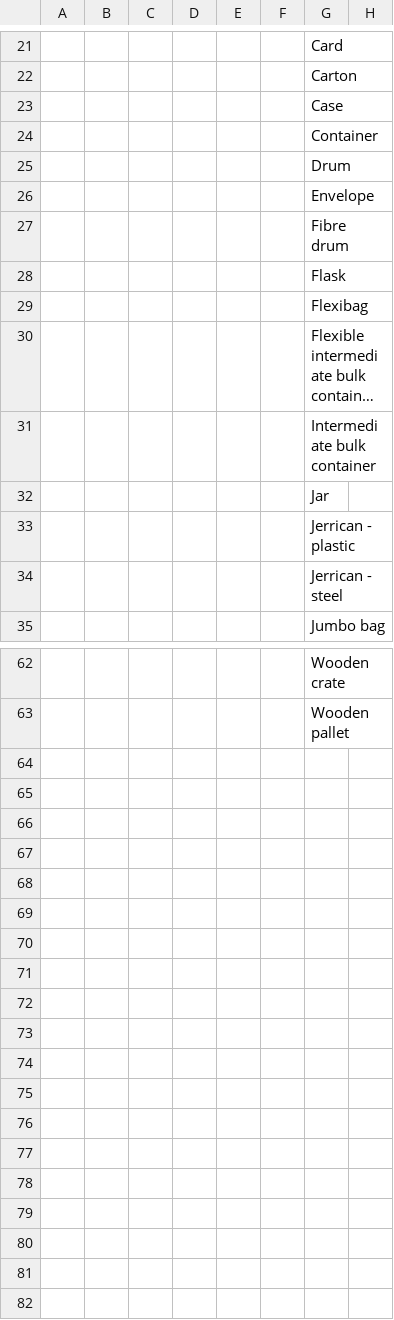
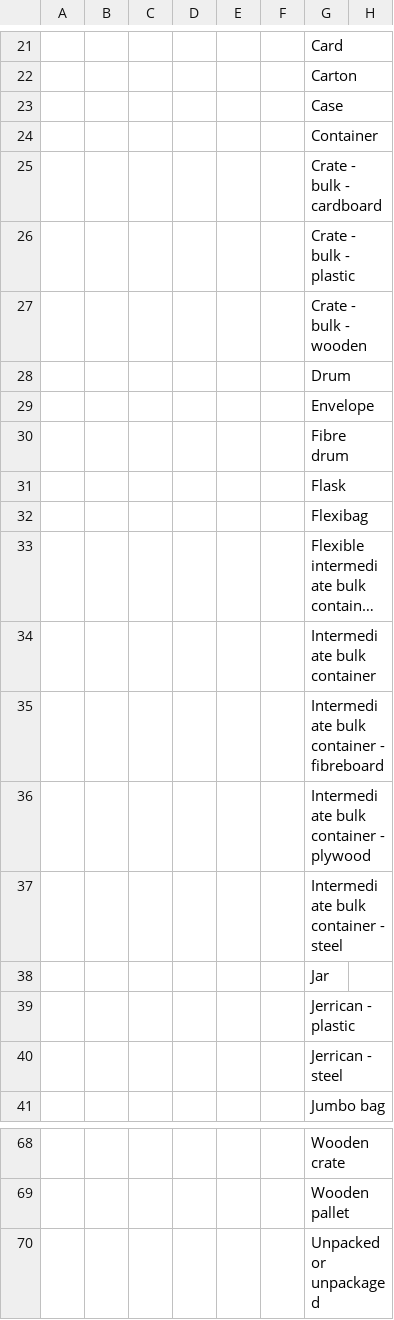
Before and after one commit to defra-design/plant-exports-prototype, a CSV file: app/assets/templates/template-gms.csv, drawn as a sheet; only a part is shown, gaps mark what is left out; long unchanged cells end in …; the diff names each change by its address in the sheet, - before the commit and + after, or states it on an @@ line.

```diff
--- a/app/assets/templates/template-gms.csv
+++ b/app/assets/templates/template-gms.csv
+row 25:  |  |  |  |  |  | Crate - bulk - cardboard
+row 26:  |  |  |  |  |  | Crate - bulk - plastic
+row 27:  |  |  |  |  |  | Crate - bulk - wooden
+row 35:  |  |  |  |  |  | Intermediate bulk container - fibreboard
+row 36:  |  |  |  |  |  | Intermediate bulk container - plywood
+row 37:  |  |  |  |  |  | Intermediate bulk container - steel
+row 70:  |  |  |  |  |  | Unpacked or unpackaged
```
Also changed, not shown: app/assets/templates/template-plant-products.csv, app/assets/templates/template-plants.csv, 2 other files.
